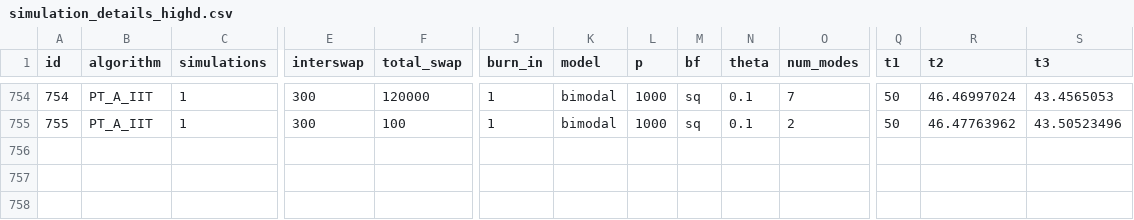
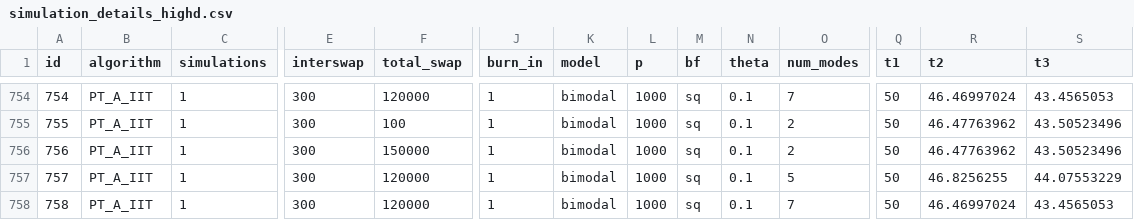
Before and after one commit to RAlexVa/paper_iit_pt, a CSV file: inputs/simulation_details_highd.csv, drawn as a sheet; only a part is shown, gaps mark what is left out; rows hold the shown columns only; the diff names each change by its address in the sheet, - before the commit and + after, or states it on an @@ line.

Commit message:
Update simulation_details_highd.csv

```diff
--- a/inputs/simulation_details_highd.csv
+++ b/inputs/simulation_details_highd.csv
+row 756: 756 | PT_A_IIT | 1 | 300 | 150000 | 1 | bimodal | 1000 | sq | 0.1 | 2 | 50 | 46.47763962 | 43.50523496
+row 757: 757 | PT_A_IIT | 1 | 300 | 120000 | 1 | bimodal | 1000 | sq | 0.1 | 5 | 50 | 46.8256255 | 44.07553229
+row 758: 758 | PT_A_IIT | 1 | 300 | 120000 | 1 | bimodal | 1000 | sq | 0.1 | 7 | 50 | 46.46997024 | 43.4565053
```
